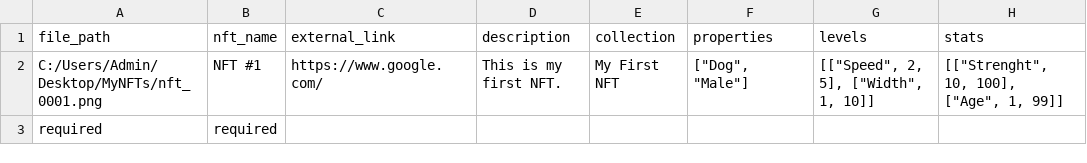
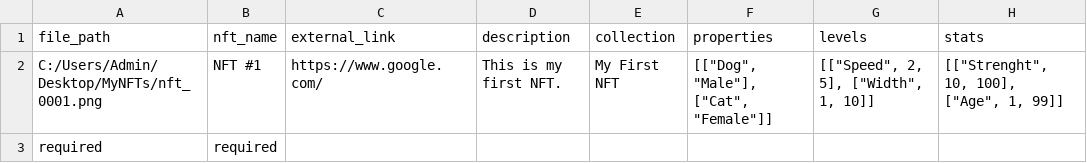
Before and after one commit to maximedrn/opensea-automatic-bulk-upload-and-sale, a CSV file: data/csv_structure.csv, drawn as a sheet; only a part is shown; the diff names each change by its address in the sheet, - before the commit and + after, or states it on an @@ line.

Commit message:
Update csv_structure.csv

```diff
--- a/data/csv_structure.csv
+++ b/data/csv_structure.csv
-F2 (properties): ["Dog", "Male"]
+F2 (properties): [["Dog", "Male"], ["Cat", "Female"]]
```
